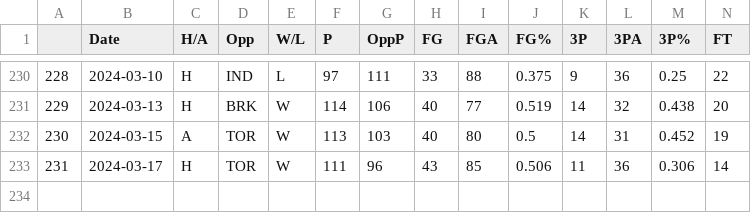
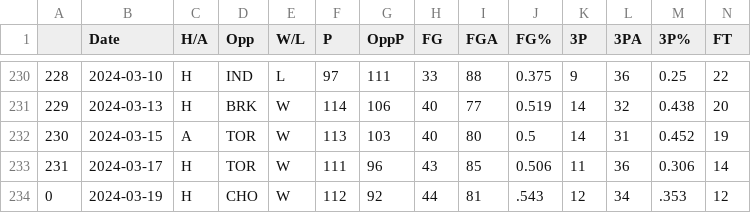
Before and after one commit to NevinG/AIM-F23-Basketball-Predictor, a CSV file: data/ORL.csv, drawn as a sheet; only a part is shown, gaps mark what is left out; rows hold the shown columns only; the diff names each change by its address in the sheet, - before the commit and + after, or states it on an @@ line.

```diff
--- a/data/ORL.csv
+++ b/data/ORL.csv
+row 234: 0 | 2024-03-19 | H | CHO | W | 112 | 92 | 44 | 81 | .543 | 12 | 34 | .353 | 12
```
Also changed, not shown: data/BRK.csv, data/DEN.csv, 10 other files.
